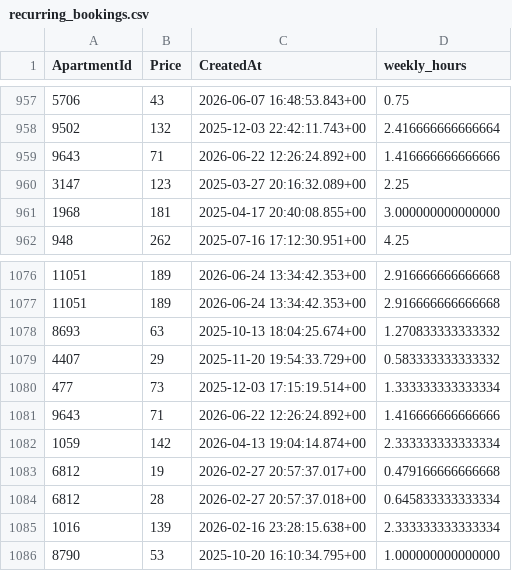
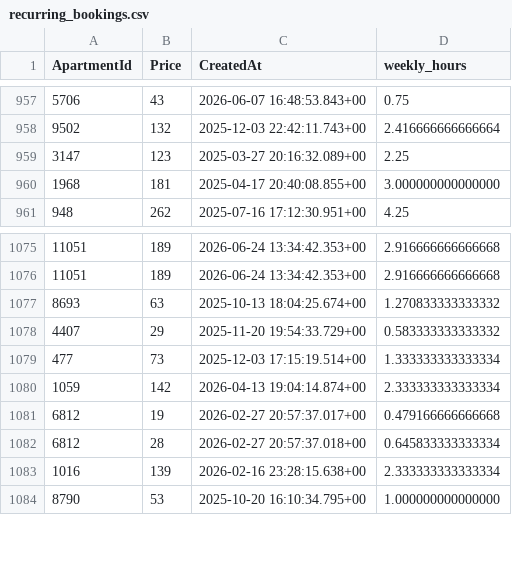
Before and after one commit to AryanGupta-Faireez/demand-dashboard, a CSV file: data/recurring_bookings.csv, drawn as a sheet; only a part is shown, gaps mark what is left out; the diff names each change by its address in the sheet, - before the commit and + after, or states it on an @@ line.

```diff
--- a/data/recurring_bookings.csv
+++ b/data/recurring_bookings.csv
-row 959: 9643 | 71 | 2026-06-22 12:26:24.892+00 | 1.416666666666666
-row 1081: 9643 | 71 | 2026-06-22 12:26:24.892+00 | 1.416666666666666
```
Also changed, not shown: data/apartments.csv, data/locations.csv, 2 other files.
